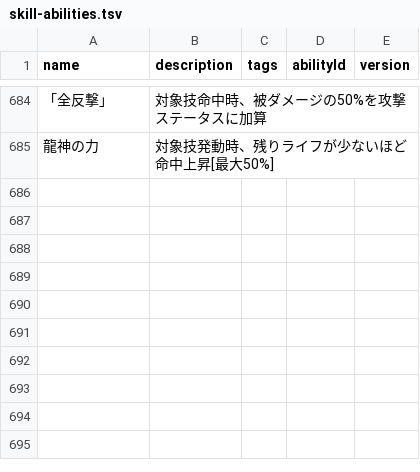
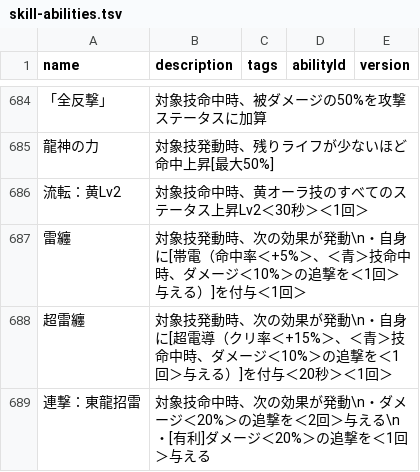
Before and after one commit to oginginlmftv2/line-monster-farm, a TSV file: src/data/_source/skill-abilities.tsv, drawn as a sheet; only a part is shown, gaps mark what is left out; the diff names each change by its address in the sheet, - before the commit and + after, or states it on an @@ line.

```diff
--- a/src/data/_source/skill-abilities.tsv
+++ b/src/data/_source/skill-abilities.tsv
+row 686: 流転：黄Lv2 | 対象技命中時、黄オーラ技のすべてのステータス上昇Lv2＜30秒＞＜1回＞
+row 687: 雷纏 | 対象技発動時、次の効果が発動\n・自身に[帯電（命中率＜+5%＞、＜青＞技命中時、ダメージ＜10%＞の追撃を＜1回＞与える）]を付与＜1回＞
+row 688: 超雷纏 | 対象技発動時、次の効果が発動\n・自身に[超電導（クリ率＜+15%＞、＜青＞技命中時、ダメージ＜10%＞の追撃を＜1回＞与える）]を付与＜20秒＞＜1回＞
+row 689: 連撃：東龍招雷 | 対象技命中時、次の効果が発動\n・ダメージ＜20%＞の追撃を＜2回＞与える\n・[有利]ダメージ＜20%＞の追撃を＜1回＞与える
```
Also changed, not shown: src/data/_source/skills-shinryu.tsv, 31 other files.
